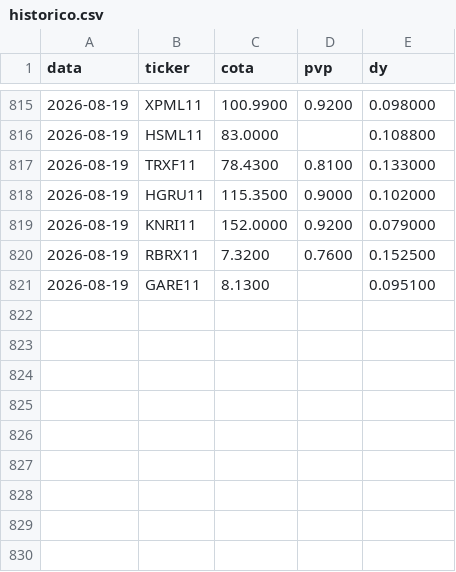
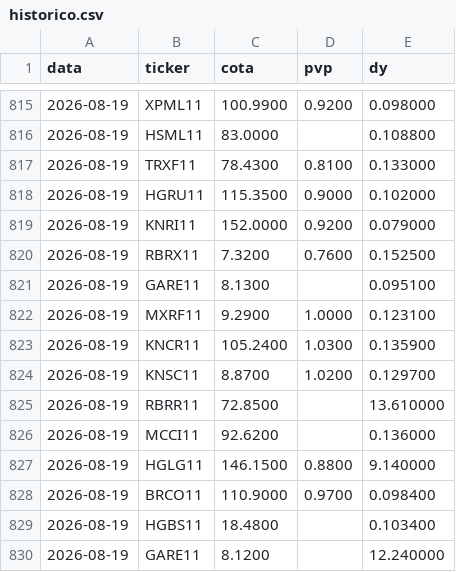
Before and after one commit to henriquebdasilva/analise-fiis, a CSV file: historico.csv, drawn as a sheet; only a part is shown, gaps mark what is left out; the diff names each change by its address in the sheet, - before the commit and + after, or states it on an @@ line.

```diff
--- a/historico.csv
+++ b/historico.csv
+row 822: 2026-08-19 | MXRF11 | 9.2900 | 1.0000 | 0.123100
+row 823: 2026-08-19 | KNCR11 | 105.2400 | 1.0300 | 0.135900
+row 824: 2026-08-19 | KNSC11 | 8.8700 | 1.0200 | 0.129700
+row 825: 2026-08-19 | RBRR11 | 72.8500 |  | 13.610000
+row 826: 2026-08-19 | MCCI11 | 92.6200 |  | 0.136000
+row 827: 2026-08-19 | HGLG11 | 146.1500 | 0.8800 | 9.140000
+row 828: 2026-08-19 | BRCO11 | 110.9000 | 0.9700 | 0.098400
+row 829: 2026-08-19 | HGBS11 | 18.4800 |  | 0.103400
+row 830: 2026-08-19 | GARE11 | 8.1200 |  | 12.240000
```
